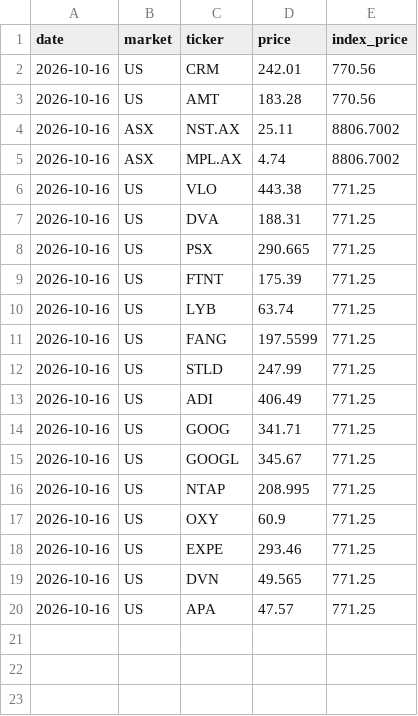
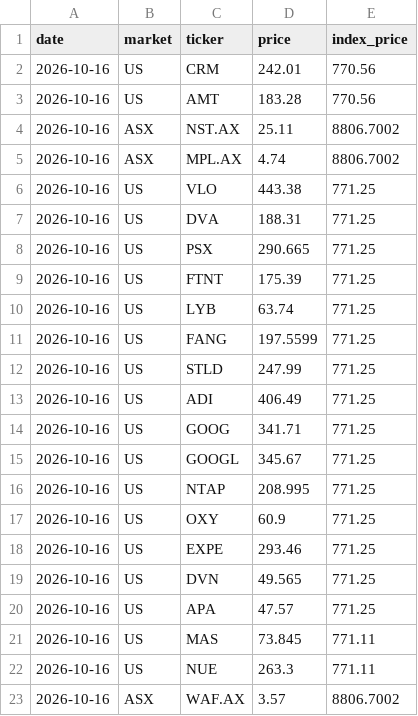
Before and after one commit to clyphor/stock-screener, a CSV file: results/signals.csv, drawn as a sheet; the diff names each change by its address in the sheet, - before the commit and + after, or states it on an @@ line.

```diff
--- a/results/signals.csv
+++ b/results/signals.csv
+row 21: 2026-10-16 | US | MAS | 73.845 | 771.11
+row 22: 2026-10-16 | US | NUE | 263.3 | 771.11
+row 23: 2026-10-16 | ASX | WAF.AX | 3.57 | 8806.7002
```
Also changed, not shown: 2 other files.
